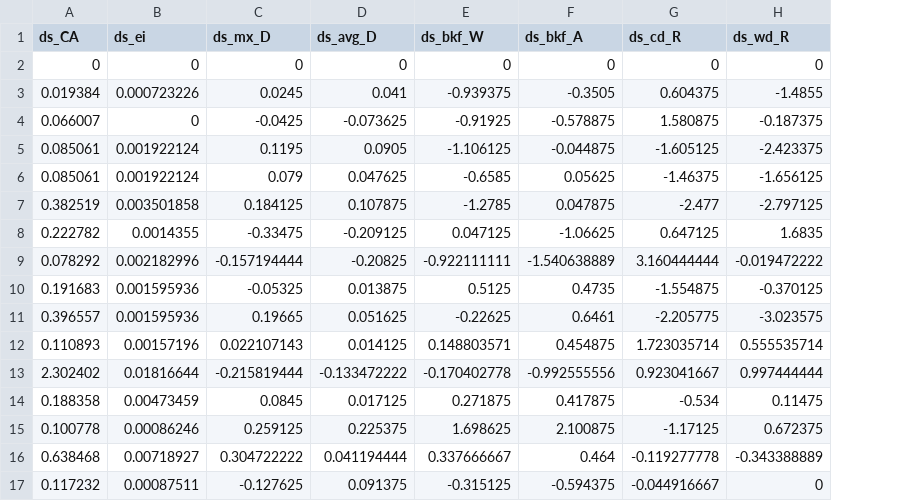
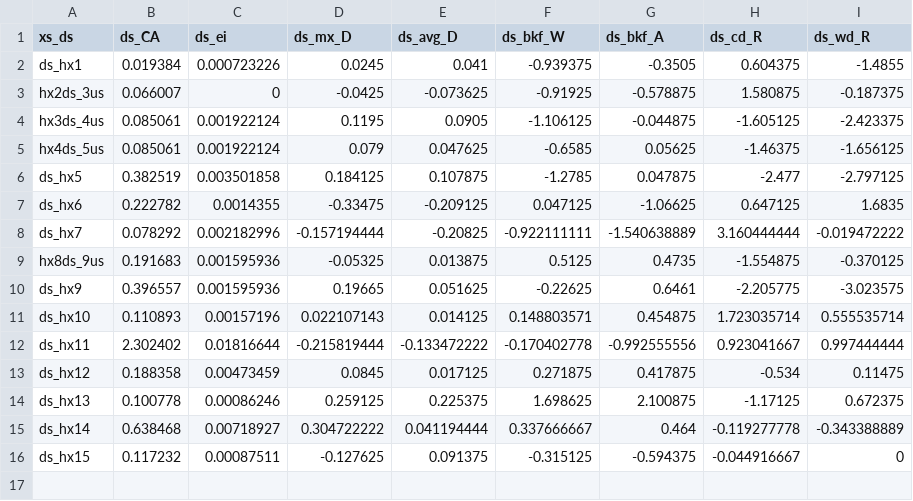
Before and after one commit to lukeng200/lucas_WERG, a CSV file: data/ds_in_form.csv, drawn as a sheet; removed rows and columns are numbered as before the commit, all else as after; the diff names each change by its address in the sheet, - before the commit and + after, or states it on an @@ line.

Commit message:
ds change updated

```diff
--- a/data/ds_in_form.csv
+++ b/data/ds_in_form.csv
+column A (xs_ds), rows 2-16: ds_hx1 | hx2ds_3us | hx3ds_4us | hx4ds_5us | ds_hx5 | ds_hx6 | ds_hx7 | hx8ds_9us | ds_hx9 | ds_hx10 | ds_hx11 | ds_hx12 | ds_hx13 | ds_hx14 | ds_hx15
-row 2: 0 | 0 | 0 | 0 | 0 | 0 | 0 | 0
```
